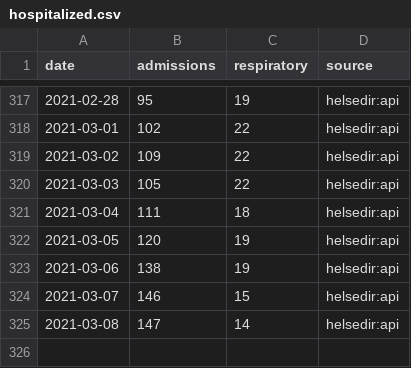
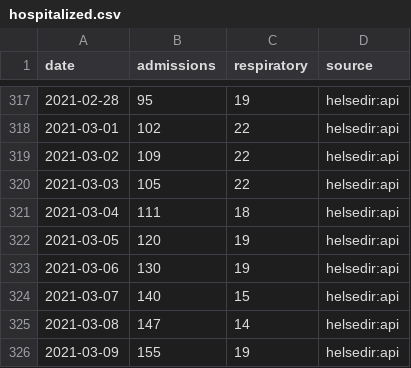
Before and after one commit to frefrik/covid19norge-data, a CSV file: data/hospitalized.csv, drawn as a sheet; only a part is shown, gaps mark what is left out.

Commit message:
Update hospitalized.csv 2021-03-09 12:00:04

```diff
--- a/data/hospitalized.csv
+++ b/data/hospitalized.csv
@@ -322,4 +322,5 @@ date,admissions,respiratory,source
 2021-03-05,120,19,helsedir:api
-2021-03-06,138,19,helsedir:api
-2021-03-07,146,15,helsedir:api
+2021-03-06,130,19,helsedir:api
+2021-03-07,140,15,helsedir:api
 2021-03-08,147,14,helsedir:api
+2021-03-09,155,19,helsedir:api
```
